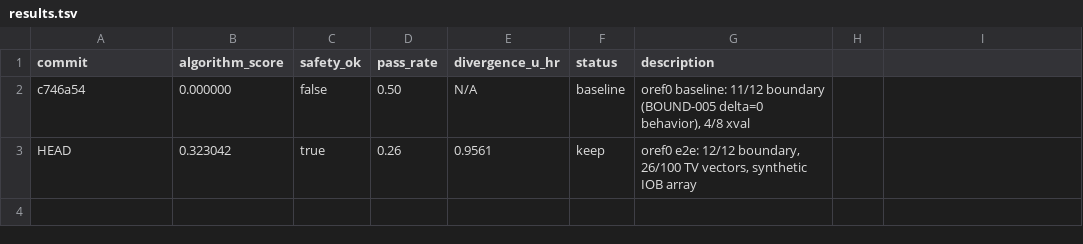
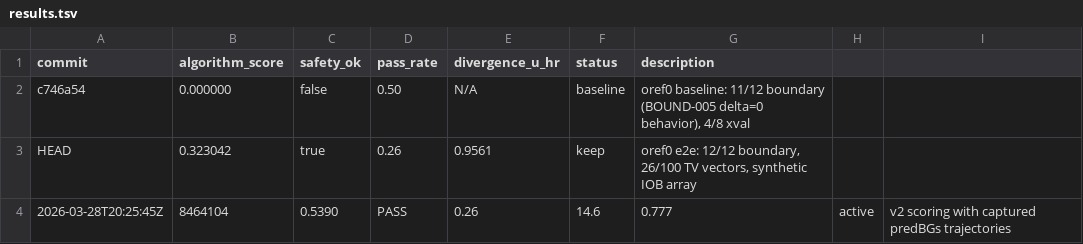
Before and after one commit to bewest/rag-nightscout-ecosystem-alignment, a TSV file: tools/aid-autoresearch/results.tsv, drawn as a sheet.

```diff
--- a/tools/aid-autoresearch/results.tsv
+++ b/tools/aid-autoresearch/results.tsv
@@ -3 +3,2 @@ c746a54	0.000000	false	0.50	N/A	baseline	oref0 baseline: 11/12 boundary (BOUND-0
 HEAD	0.323042	true	0.26	0.9561	keep	oref0 e2e: 12/12 boundary, 26/100 TV vectors, synthetic IOB array
+2026-03-28T20:25:45Z	8464104	0.5390	PASS	0.26	14.6	0.777	active	v2 scoring with captured predBGs trajectories
```
Also changed, not shown: 6 other files.
